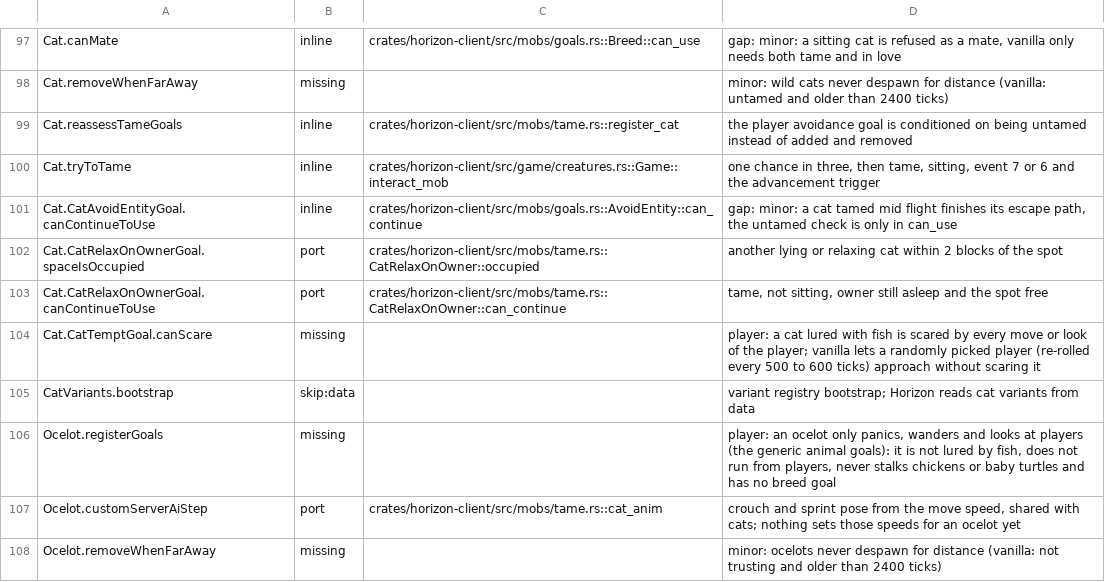
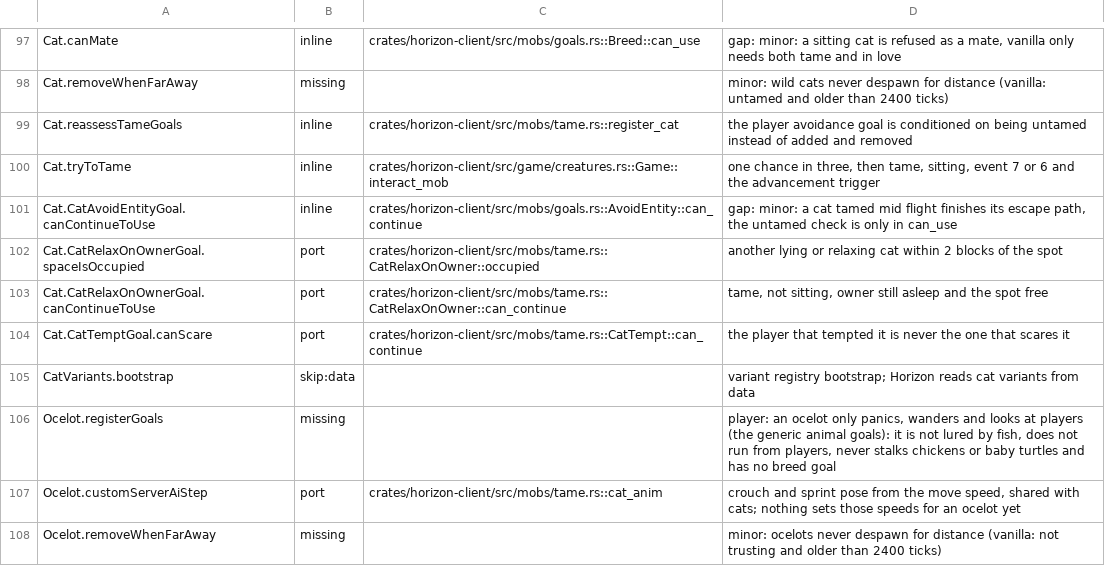
Before and after one commit to 1038april/horizon, a TSV file: tools/port_map/game-011.tsv, drawn as a sheet; only a part is shown, gaps mark what is left out.

```diff
--- a/tools/port_map/game-011.tsv
+++ b/tools/port_map/game-011.tsv
@@ -103,3 +103,3 @@ Cat.CatRelaxOnOwnerGoal.spaceIsOccupied	port	crates/horizon-client/src/mobs/tame
 Cat.CatRelaxOnOwnerGoal.canContinueToUse	port	crates/horizon-client/src/mobs/tame.rs::CatRelaxOnOwner::can_continue	tame, not sitting, owner still asleep and the spot free
-Cat.CatTemptGoal.canScare	missing		player: a cat lured with fish is scared by every move or look of the player; vanilla lets a randomly picked player (re-rolled every 500 to 600 ticks) approach without scaring it
+Cat.CatTemptGoal.canScare	port	crates/horizon-client/src/mobs/tame.rs::CatTempt::can_continue	the player that tempted it is never the one that scares it
 CatVariants.bootstrap	skip:data		variant registry bootstrap; Horizon reads cat variants from data
```
Also changed, not shown: tools/port_map/game-005.tsv, tools/port_map/game-006.tsv, 1 other file.
